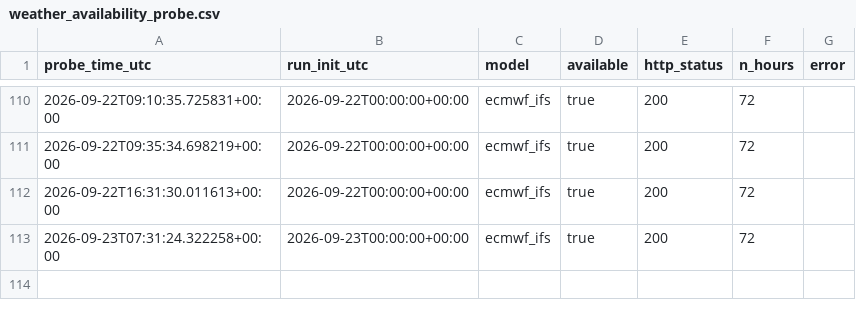
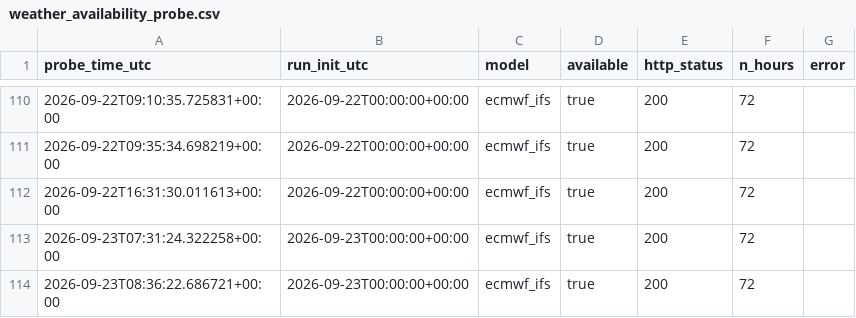
Before and after one commit to soentkeblindow/day-ahead-forecast-live-ops, a CSV file: logs/weather_availability_probe.csv, drawn as a sheet; only a part is shown, gaps mark what is left out.

```diff
--- a/logs/weather_availability_probe.csv
+++ b/logs/weather_availability_probe.csv
@@ -113 +113,2 @@ probe_time_utc,run_init_utc,model,available,http_status,n_hours,error
 2026-09-23T07:31:24.322258+00:00,2026-09-23T00:00:00+00:00,ecmwf_ifs,true,200,72,
+2026-09-23T08:36:22.686721+00:00,2026-09-23T00:00:00+00:00,ecmwf_ifs,true,200,72,
```
Also changed, not shown: logs/energy_charts_forecast_probe.csv.
